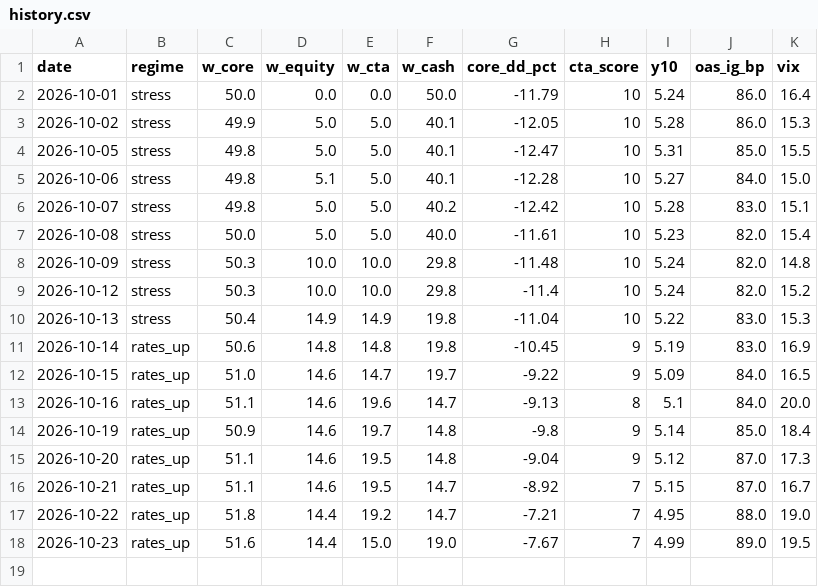
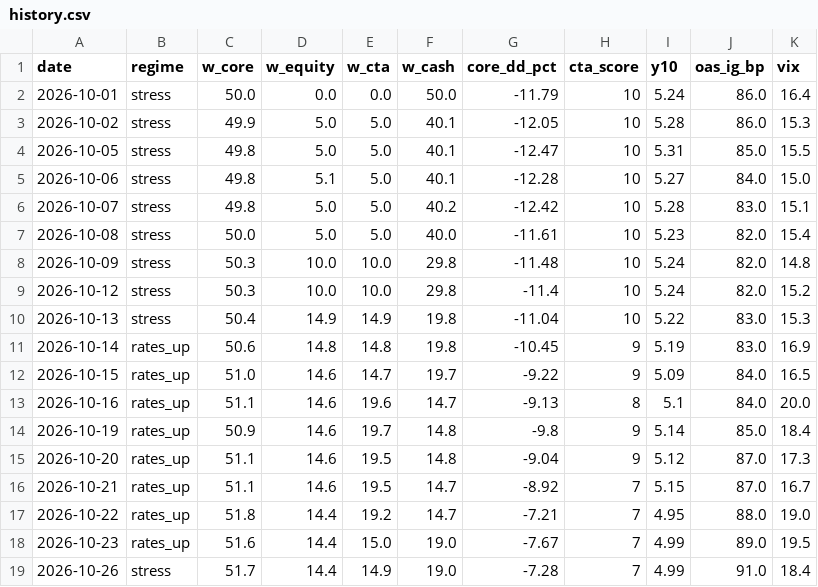
Before and after one commit to Lorun/market-signals, a CSV file: data/history.csv, drawn as a sheet; the diff names each change by its address in the sheet, - before the commit and + after, or states it on an @@ line.

```diff
--- a/data/history.csv
+++ b/data/history.csv
+row 19: 2026-10-26 | stress | 51.7 | 14.4 | 14.9 | 19.0 | -7.28 | 7 | 4.99 | 91.0 | 18.4
```
Also changed, not shown: 1 other file.
